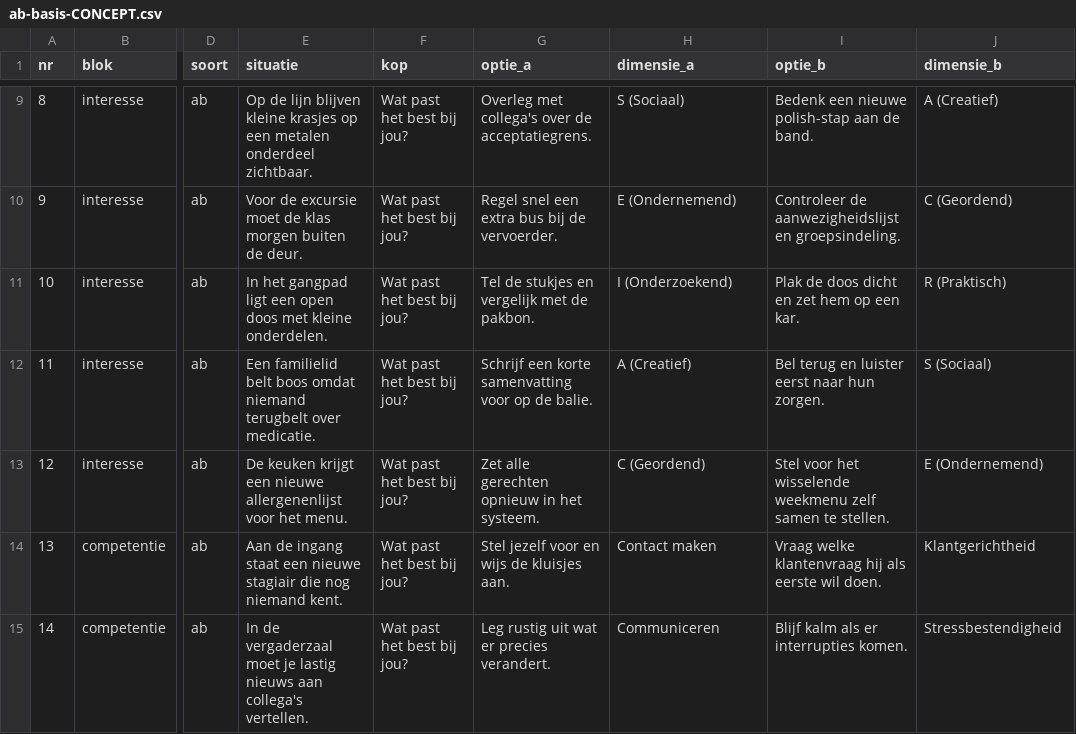
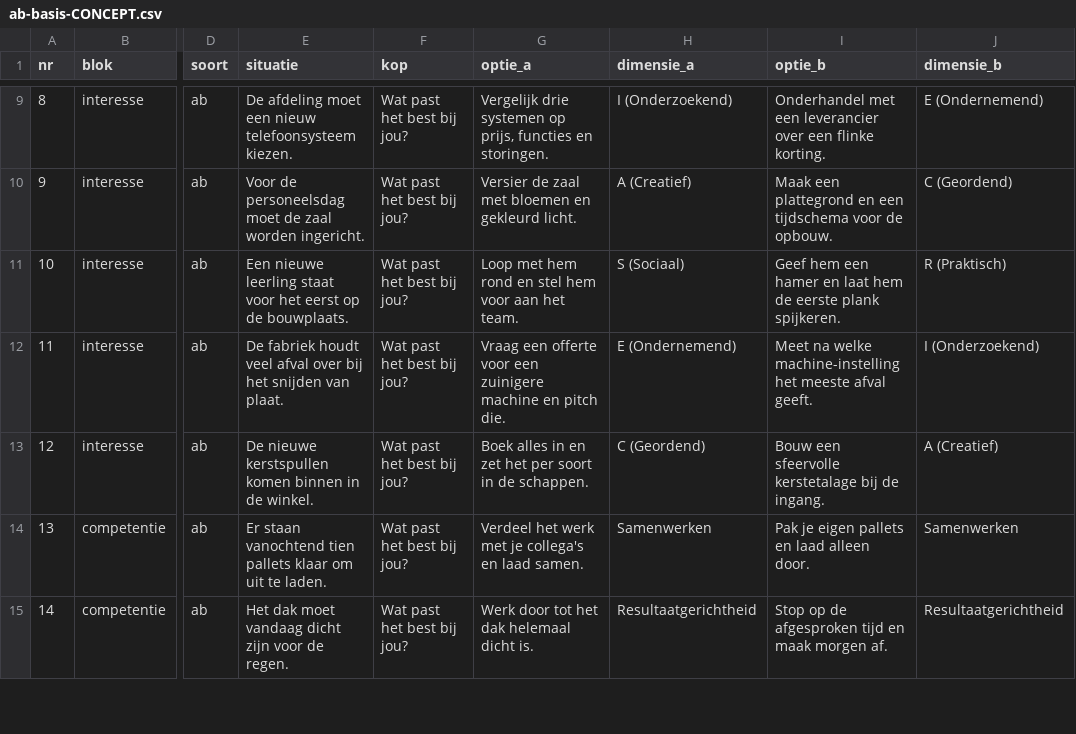
Before and after one commit to dennisbemer1007-pixel/Jobsy, a CSV file: Jobsy.Core/Data/WerkgeverApk/ab-basis-CONCEPT.csv, drawn as a sheet; only a part is shown, gaps mark what is left out; the diff covers the shown part only; the diff names each change by its address in the sheet, - before the commit and + after, or states it on an @@ line.

```diff
--- a/Jobsy.Core/Data/WerkgeverApk/ab-basis-CONCEPT.csv
+++ b/Jobsy.Core/Data/WerkgeverApk/ab-basis-CONCEPT.csv
-E9 (situatie): Op de lijn blijven kleine krasjes op een metalen onderdeel zichtbaar.
+E9 (situatie): De afdeling moet een nieuw telefoonsysteem kiezen.
-G9 (optie_a): Overleg met collega's over de acceptatiegrens.
+G9 (optie_a): Vergelijk drie systemen op prijs, functies en storingen.
-H9 (dimensie_a): S (Sociaal)
+H9 (dimensie_a): I (Onderzoekend)
-I9 (optie_b): Bedenk een nieuwe polish-stap aan de band.
+I9 (optie_b): Onderhandel met een leverancier over een flinke korting.
-J9 (dimensie_b): A (Creatief)
+J9 (dimensie_b): E (Ondernemend)
-E10 (situatie): Voor de excursie moet de klas morgen buiten de deur.
+E10 (situatie): Voor de personeelsdag moet de zaal worden ingericht.
-G10 (optie_a): Regel snel een extra bus bij de vervoerder.
+G10 (optie_a): Versier de zaal met bloemen en gekleurd licht.
-H10 (dimensie_a): E (Ondernemend)
+H10 (dimensie_a): A (Creatief)
-I10 (optie_b): Controleer de aanwezigheidslijst en groepsindeling.
+I10 (optie_b): Maak een plattegrond en een tijdschema voor de opbouw.
-E11 (situatie): In het gangpad ligt een open doos met kleine onderdelen.
+E11 (situatie): Een nieuwe leerling staat voor het eerst op de bouwplaats.
-G11 (optie_a): Tel de stukjes en vergelijk met de pakbon.
+G11 (optie_a): Loop met hem rond en stel hem voor aan het team.
-H11 (dimensie_a): I (Onderzoekend)
+H11 (dimensie_a): S (Sociaal)
-I11 (optie_b): Plak de doos dicht en zet hem op een kar.
+I11 (optie_b): Geef hem een hamer en laat hem de eerste plank spijkeren.
-E12 (situatie): Een familielid belt boos omdat niemand terugbelt over medicatie.
+E12 (situatie): De fabriek houdt veel afval over bij het snijden van plaat.
-G12 (optie_a): Schrijf een korte samenvatting voor op de balie.
+G12 (optie_a): Vraag een offerte voor een zuinigere machine en pitch die.
-H12 (dimensie_a): A (Creatief)
+H12 (dimensie_a): E (Ondernemend)
-I12 (optie_b): Bel terug en luister eerst naar hun zorgen.
+I12 (optie_b): Meet na welke machine-instelling het meeste afval geeft.
-J12 (dimensie_b): S (Sociaal)
+J12 (dimensie_b): I (Onderzoekend)
-E13 (situatie): De keuken krijgt een nieuwe allergenenlijst voor het menu.
+E13 (situatie): De nieuwe kerstspullen komen binnen in de winkel.
-G13 (optie_a): Zet alle gerechten opnieuw in het systeem.
+G13 (optie_a): Boek alles in en zet het per soort in de schappen.
-I13 (optie_b): Stel voor het wisselende weekmenu zelf samen te stellen.
+I13 (optie_b): Bouw een sfeervolle kerstetalage bij de ingang.
-J13 (dimensie_b): E (Ondernemend)
+J13 (dimensie_b): A (Creatief)
-E14 (situatie): Aan de ingang staat een nieuwe stagiair die nog niemand kent.
+E14 (situatie): Er staan vanochtend tien pallets klaar om uit te laden.
-G14 (optie_a): Stel jezelf voor en wijs de kluisjes aan.
+G14 (optie_a): Verdeel het werk met je collega's en laad samen.
-H14 (dimensie_a): Contact maken
+H14 (dimensie_a): Samenwerken
-I14 (optie_b): Vraag welke klantenvraag hij als eerste wil doen.
+I14 (optie_b): Pak je eigen pallets en laad alleen door.
-J14 (dimensie_b): Klantgerichtheid
+J14 (dimensie_b): Samenwerken
-E15 (situatie): In de vergaderzaal moet je lastig nieuws aan collega's vertellen.
+E15 (situatie): Het dak moet vandaag dicht zijn voor de regen.
-G15 (optie_a): Leg rustig uit wat er precies verandert.
+G15 (optie_a): Werk door tot het dak helemaal dicht is.
-H15 (dimensie_a): Communiceren
+H15 (dimensie_a): Resultaatgerichtheid
-I15 (optie_b): Blijf kalm als er interrupties komen.
+I15 (optie_b): Stop op de afgesproken tijd en maak morgen af.
-J15 (dimensie_b): Stressbestendigheid
+J15 (dimensie_b): Resultaatgerichtheid
```
Also changed, not shown: 151 edited cells elsewhere in this file, Jobsy.Core/Data/WerkgeverApk/ab-uitgebreid-CONCEPT.csv, 15 other files.
